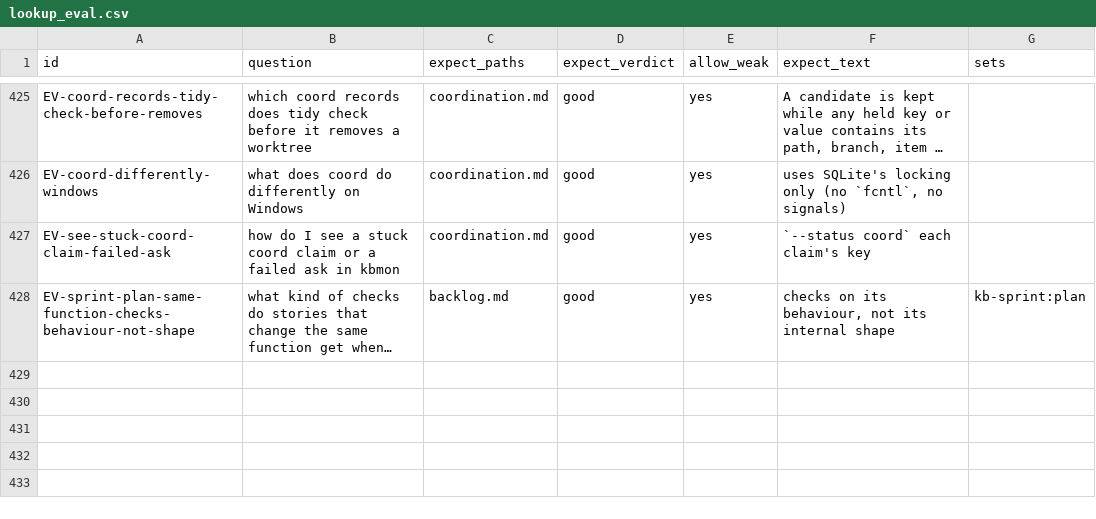
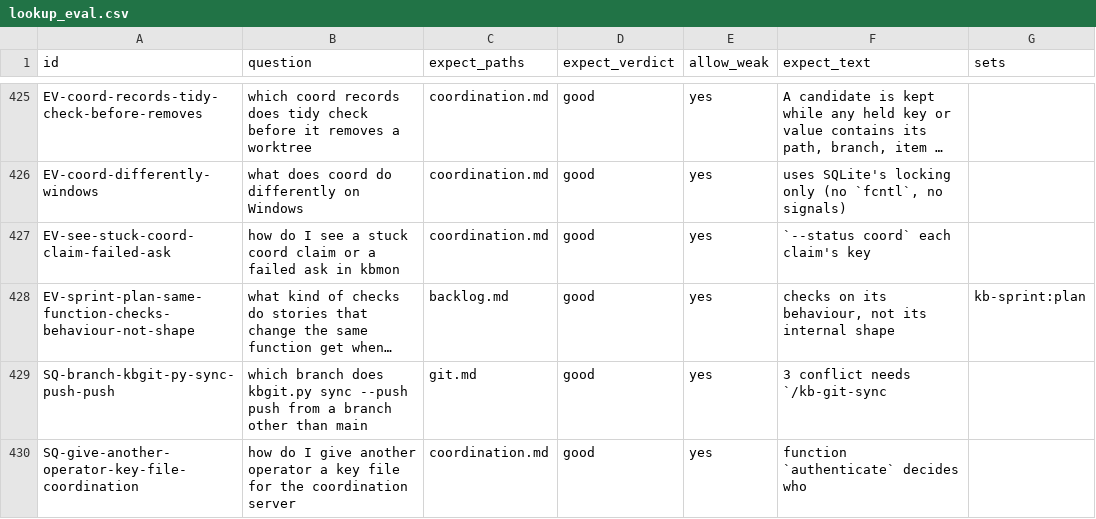
Before and after one commit to mikkielt/it-ops-kb, a CSV file: kb/_self/_retrieval/lookup_eval.csv, drawn as a sheet; only a part is shown, gaps mark what is left out; long unchanged cells end in …; the diff names each change by its address in the sheet, - before the commit and + after, or states it on an @@ line.

Commit message:
chore(kb): query log apply 20261023T120152Z-b8a31e8b
Automatic commit of querylog.py apply --push, findings run 20261023T120152Z-b8a31e8b: the local store's 1 run file(s), 1 usage sidecar(s), 1 work sidecar(s), 1 ops sidecar(s) (20261023T120151Z-e3887743), copied into kb/_querylog/ after querylog.py check and the leak scan; the findings learn wrote, the eval rows with their fixes, gap entries, opt-in research, and the findings file that records each outcome, in one commit (kb/_self/querylog.md, Delivery).

KB-Auto: eval, querylog

```diff
--- a/kb/_self/_retrieval/lookup_eval.csv
+++ b/kb/_self/_retrieval/lookup_eval.csv
+row 429: SQ-branch-kbgit-py-sync-push-push | which branch does kbgit.py sync --push push from a branch other than main | git.md | good | yes | 3 conflict needs `/kb-git-sync
+row 430: SQ-give-another-operator-key-file-coordination | how do I give another operator a key file for the coordination server | coordination.md | good | yes | function `authenticate` decides who
```
